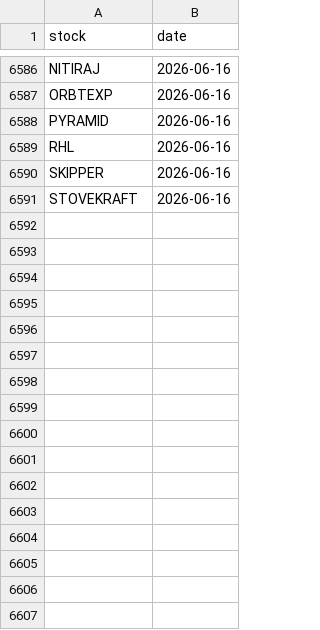
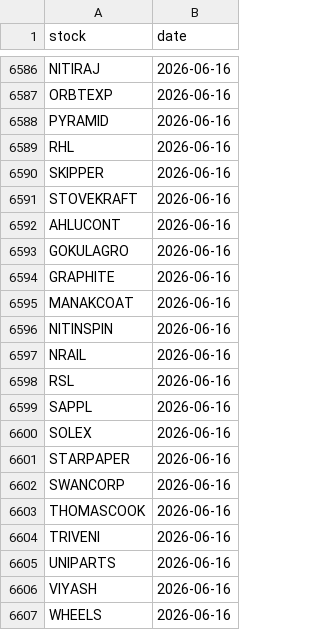
Before and after one commit to manjunathashtagi/Trading-Radar, a CSV file: data/alerted_today.csv, drawn as a sheet; only a part is shown, gaps mark what is left out; the diff names each change by its address in the sheet, - before the commit and + after, or states it on an @@ line.

```diff
--- a/data/alerted_today.csv
+++ b/data/alerted_today.csv
+row 6592: AHLUCONT | 2026-06-16
+row 6593: GOKULAGRO | 2026-06-16
+row 6594: GRAPHITE | 2026-06-16
+row 6595: MANAKCOAT | 2026-06-16
+row 6596: NITINSPIN | 2026-06-16
+row 6597: NRAIL | 2026-06-16
+row 6598: RSL | 2026-06-16
+row 6599: SAPPL | 2026-06-16
+row 6600: SOLEX | 2026-06-16
+row 6601: STARPAPER | 2026-06-16
+row 6602: SWANCORP | 2026-06-16
+row 6603: THOMASCOOK | 2026-06-16
+row 6604: TRIVENI | 2026-06-16
+row 6605: UNIPARTS | 2026-06-16
+row 6606: VIYASH | 2026-06-16
+row 6607: WHEELS | 2026-06-16
```
Also changed, not shown: data/signals.csv.
